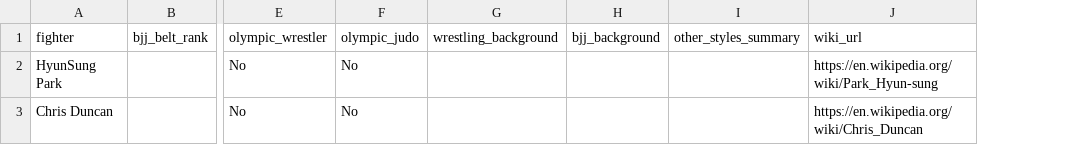
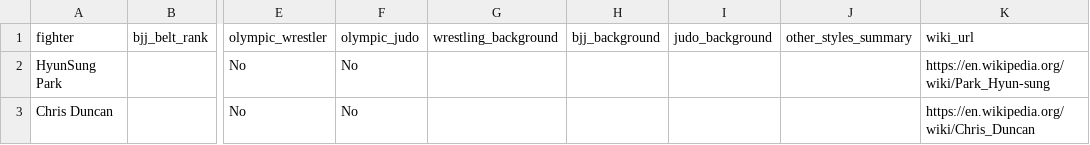
Before and after one commit to cmoser11/UFC, a CSV file: Go to Ground Analysis/ufc_fighters_bjj_wrestling_info.csv, drawn as a sheet; only a part is shown, gaps mark what is left out; the diff names each change by its address in the sheet, - before the commit and + after, or states it on an @@ line.

```diff
--- a/Go to Ground Analysis/ufc_fighters_bjj_wrestling_info.csv
+++ b/Go to Ground Analysis/ufc_fighters_bjj_wrestling_info.csv
+column I (judo_background), empty
```
Also changed, not shown: 1 other file.
